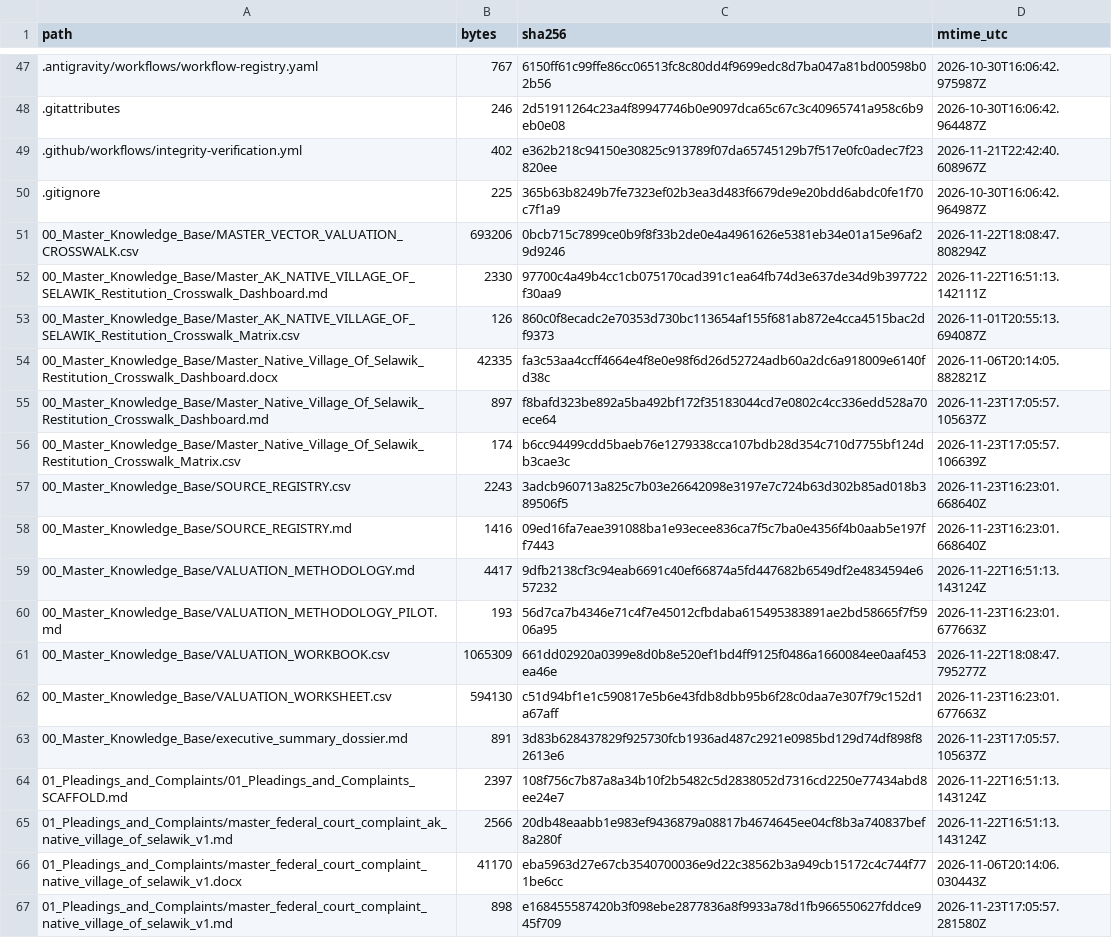
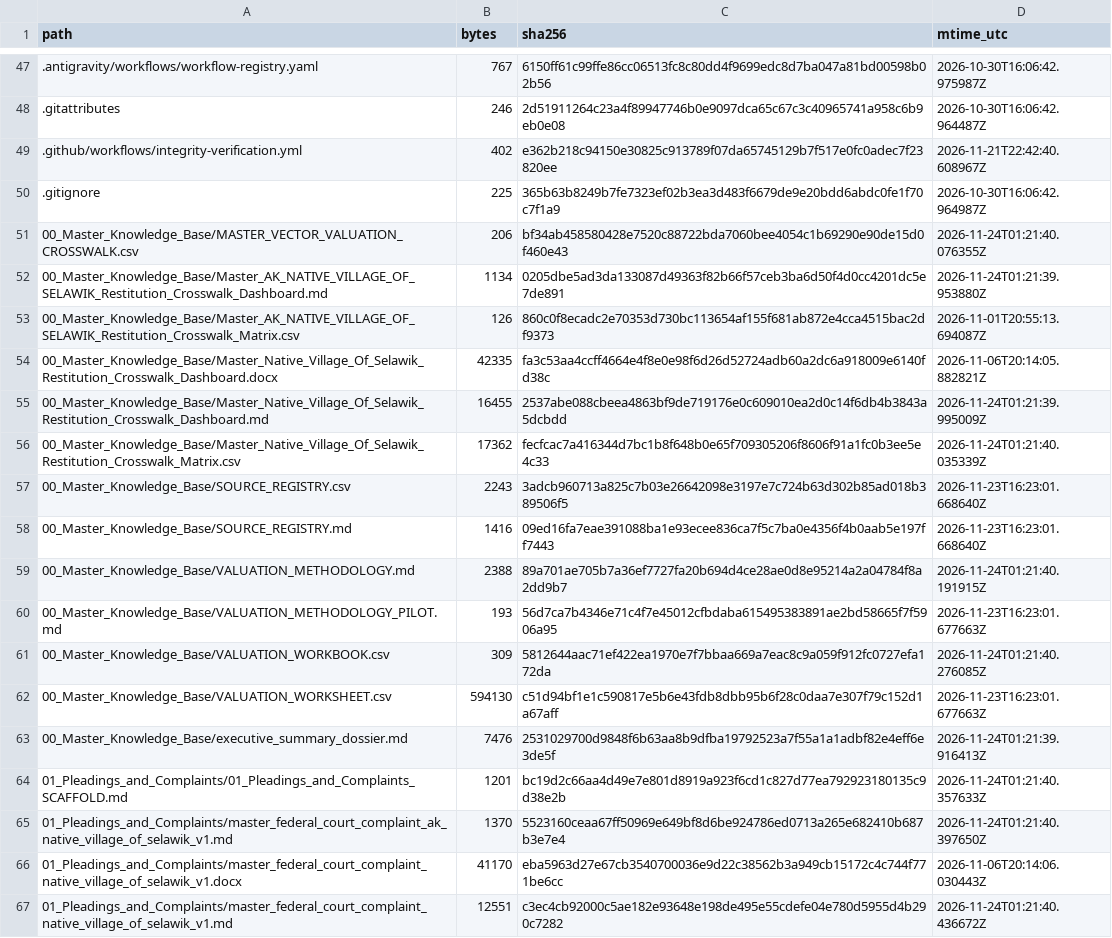
Before and after one commit to GlobalRestitutionAlliance/turtle-island-us-ak-native-village-of-selawik-master-litigation, a CSV file: 99_Archives_and_Manifests/MANIFEST_SHA256.csv, drawn as a sheet; only a part is shown, gaps mark what is left out; the diff covers the shown part only.

```diff
--- a/99_Archives_and_Manifests/MANIFEST_SHA256.csv
+++ b/99_Archives_and_Manifests/MANIFEST_SHA256.csv
@@ -50,18 +50,18 @@ path,bytes,sha256,mtime_utc
 .gitignore,225,365b63b8249b7fe7323ef02b3ea3d483f6679de9e20bdd6abdc0fe1f70c7f1a9,2026-10-30T16:06:42.964987Z
-00_Master_Knowledge_Base/MASTER_VECTOR_VALUATION_CROSSWALK.csv,693206,0bcb715c7899ce0b9f8f33b2de0e4a4961626e5381eb34e01a15e96af29d9246,2026-11-22T18:08:47.808294Z
-00_Master_Knowledge_Base/Master_AK_NATIVE_VILLAGE_OF_SELAWIK_Restitution_Crosswalk_Dashboard.md,2330,97700c4a49b4cc1cb075170cad391c1ea64fb74d3e637de34d9b397722f30aa9,2026-11-22T16:51:13.142111Z
+00_Master_Knowledge_Base/MASTER_VECTOR_VALUATION_CROSSWALK.csv,206,bf34ab458580428e7520c88722bda7060bee4054c1b69290e90de15d0f460e43,2026-11-24T01:21:40.076355Z
+00_Master_Knowledge_Base/Master_AK_NATIVE_VILLAGE_OF_SELAWIK_Restitution_Crosswalk_Dashboard.md,1134,0205dbe5ad3da133087d49363f82b66f57ceb3ba6d50f4d0cc4201dc5e7de891,2026-11-24T01:21:39.953880Z
 00_Master_Knowledge_Base/Master_AK_NATIVE_VILLAGE_OF_SELAWIK_Restitution_Crosswalk_Matrix.csv,126,860c0f8ecadc2e70353d730bc113654af155f681ab872e4cca4515bac2df9373,2026-11-01T20:55:13.694087Z
 00_Master_Knowledge_Base/Master_Native_Village_Of_Selawik_Restitution_Crosswalk_Dashboard.docx,42335,fa3c53aa4ccff4664e4f8e0e98f6d26d52724adb60a2dc6a918009e6140fd38c,2026-11-06T20:14:05.882821Z
-00_Master_Knowledge_Base/Master_Native_Village_Of_Selawik_Restitution_Crosswalk_Dashboard.md,897,f8bafd323be892a5ba492bf172f35183044cd7e0802c4cc336edd528a70ece64,2026-11-23T17:05:57.105637Z
-00_Master_Knowledge_Base/Master_Native_Village_Of_Selawik_Restitution_Crosswalk_Matrix.csv,174,b6cc94499cdd5baeb76e1279338cca107bdb28d354c710d7755bf124db3cae3c,2026-11-23T17:05:57.106639Z
+00_Master_Knowledge_Base/Master_Native_Village_Of_Selawik_Restitution_Crosswalk_Dashboard.md,16455,2537abe088cbeea4863bf9de719176e0c609010ea2d0c14f6db4b3843a5dcbdd,2026-11-24T01:21:39.995009Z
+00_Master_Knowledge_Base/Master_Native_Village_Of_Selawik_Restitution_Crosswalk_Matrix.csv,17362,fecfcac7a416344d7bc1b8f648b0e65f709305206f8606f91a1fc0b3ee5e4c33,2026-11-24T01:21:40.035339Z
 00_Master_Knowledge_Base/SOURCE_REGISTRY.csv,2243,3adcb960713a825c7b03e26642098e3197e7c724b63d302b85ad018b389506f5,2026-11-23T16:23:01.668640Z
 00_Master_Knowledge_Base/SOURCE_REGISTRY.md,1416,09ed16fa7eae391088ba1e93ecee836ca7f5c7ba0e4356f4b0aab5e197ff7443,2026-11-23T16:23:01.668640Z
-00_Master_Knowledge_Base/VALUATION_METHODOLOGY.md,4417,9dfb2138cf3c94eab6691c40ef66874a5fd447682b6549df2e4834594e657232,2026-11-22T16:51:13.143124Z
+00_Master_Knowledge_Base/VALUATION_METHODOLOGY.md,2388,89a701ae705b7a36ef7727fa20b694d4ce28ae0d8e95214a2a04784f8a2dd9b7,2026-11-24T01:21:40.191915Z
 00_Master_Knowledge_Base/VALUATION_METHODOLOGY_PILOT.md,193,56d7ca7b4346e71c4f7e45012cfbdaba615495383891ae2bd58665f7f5906a95,2026-11-23T16:23:01.677663Z
-00_Master_Knowledge_Base/VALUATION_WORKBOOK.csv,1065309,661dd02920a0399e8d0b8e520ef1bd4ff9125f0486a1660084ee0aaf453ea46e,2026-11-22T18:08:47.795277Z
+00_Master_Knowledge_Base/VALUATION_WORKBOOK.csv,309,5812644aac71ef422ea1970e7f7bbaa669a7eac8c9a059f912fc0727efa172da,2026-11-24T01:21:40.276085Z
 00_Master_Knowledge_Base/VALUATION_WORKSHEET.csv,594130,c51d94bf1e1c590817e5b6e43fdb8dbb95b6f28c0daa7e307f79c152d1a67aff,2026-11-23T16:23:01.677663Z
-00_Master_Knowledge_Base/executive_summary_dossier.md,891,3d83b628437829f925730fcb1936ad487c2921e0985bd129d74df898f82613e6,2026-11-23T17:05:57.105637Z
-01_Pleadings_and_Complaints/01_Pleadings_and_Complaints_SCAFFOLD.md,2397,108f756c7b87a8a34b10f2b5482c5d2838052d7316cd2250e77434abd8ee24e7,2026-11-22T16:51:13.143124Z
-01_Pleadings_and_Complaints/master_federal_court_complaint_ak_native_village_of_selawik_v1.md,2566,20db48eaabb1e983ef9436879a08817b4674645ee04cf8b3a740837bef8a280f,2026-11-22T16:51:13.143124Z
+00_Master_Knowledge_Base/executive_summary_dossier.md,7476,2531029700d9848f6b63aa8b9dfba19792523a7f55a1a1adbf82e4eff6e3de5f,2026-11-24T01:21:39.916413Z
+01_Pleadings_and_Complaints/01_Pleadings_and_Complaints_SCAFFOLD.md,1201,bc19d2c66aa4d49e7e801d8919a923f6cd1c827d77ea792923180135c9d38e2b,2026-11-24T01:21:40.357633Z
+01_Pleadings_and_Complaints/master_federal_court_complaint_ak_native_village_of_selawik_v1.md,1370,5523160ceaa67ff50969e649bf8d6be924786ed0713a265e682410b687b3e7e4,2026-11-24T01:21:40.397650Z
 01_Pleadings_and_Complaints/master_federal_court_complaint_native_village_of_selawik_v1.docx,41170,eba5963d27e67cb3540700036e9d22c38562b3a949cb15172c4c744f771be6cc,2026-11-06T20:14:06.030443Z
-01_Pleadings_and_Complaints/master_federal_court_complaint_native_village_of_selawik_v1.md,898,e168455587420b3f098ebe2877836a8f9933a78d1fb966550627fddce945f709,2026-11-23T17:05:57.281580Z
+01_Pleadings_and_Complaints/master_federal_court_complaint_native_village_of_selawik_v1.md,12551,c3ec4cb92000c5ae182e93648e198de495e55cdefe04e780d5955d4b290c7282,2026-11-24T01:21:40.436672Z
```
Also changed, not shown: 86 edited cells elsewhere in this file, 39 other files.
